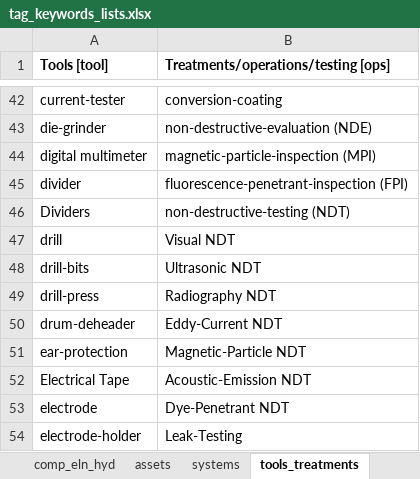
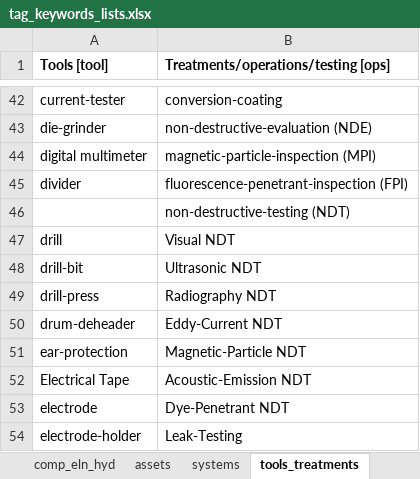
Before and after one commit to idaholab/SR2ML, an Excel workbook: src/nlp/data/tag_keywords_lists.xlsx, sheet tools_treatments, drawn as a sheet; only a part is shown, gaps mark what is left out; values as stored, in another font and other column widths than the file's, no borders; the diff names each change by its address in the sheet, - before the commit and + after, or states it on an @@ line.

```diff
--- a/src/nlp/data/tag_keywords_lists.xlsx (sheet tools_treatments)
+++ b/src/nlp/data/tag_keywords_lists.xlsx (sheet tools_treatments)
-A46 (Tools [tool]): Dividers
+A46 (Tools [tool]): (empty)
-A48 (Tools [tool]): drill-bits
+A48 (Tools [tool]): drill-bit
```
Also changed, not shown: sheet assets, sheet comp_mech, sheet comp_eln_hyd, sheet systems, 1 other file.
